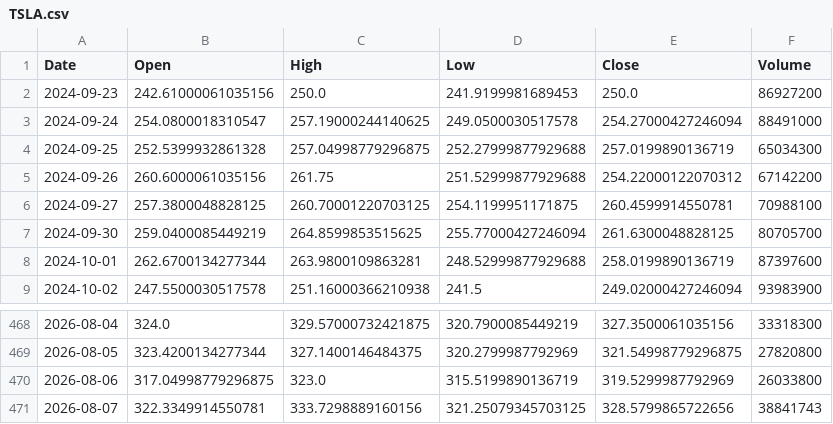
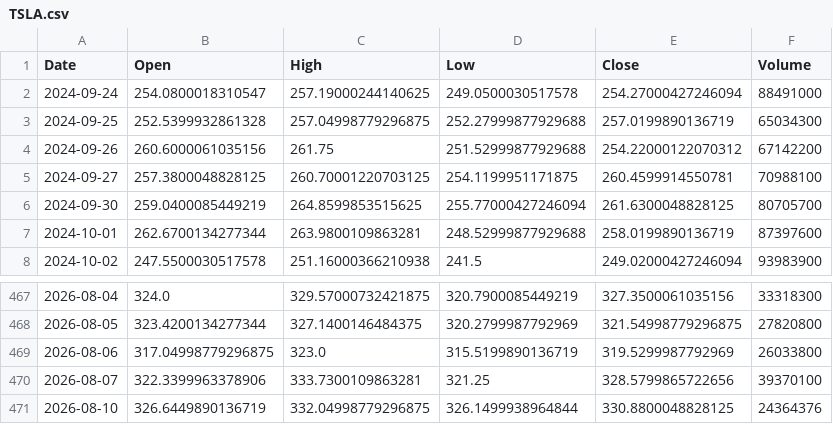
Before and after one commit to Gugua-hub/ai-stock-advisor, a CSV file: output/cache/TSLA.csv, drawn as a sheet; only a part is shown, gaps mark what is left out.

```diff
--- a/output/cache/TSLA.csv
+++ b/output/cache/TSLA.csv
@@ -1,3 +1,2 @@
 Date,Open,High,Low,Close,Volume
-2024-09-23,242.61000061035156,250.0,241.9199981689453,250.0,86927200
 2024-09-24,254.0800018310547,257.19000244140625,249.0500030517578,254.27000427246094,88491000
@@ -470,2 +469,3 @@ Date,Open,High,Low,Close,Volume
 2026-08-06,317.04998779296875,323.0,315.5199890136719,319.5299987792969,26033800
-2026-08-07,322.3349914550781,333.7298889160156,321.25079345703125,328.5799865722656,38841743
+2026-08-07,322.3399963378906,333.7300109863281,321.25,328.5799865722656,39370100
+2026-08-10,326.6449890136719,332.04998779296875,326.1499938964844,330.8800048828125,24364376
```
Also changed, not shown: output/cache/AAPL.csv, output/cache/GOOGL.csv, 10 other files.
